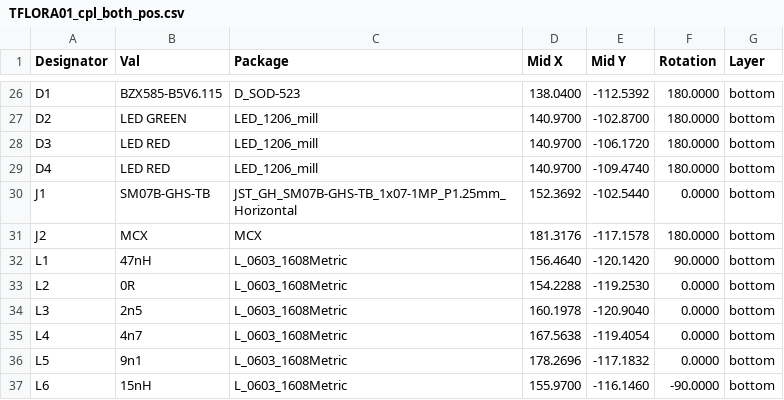
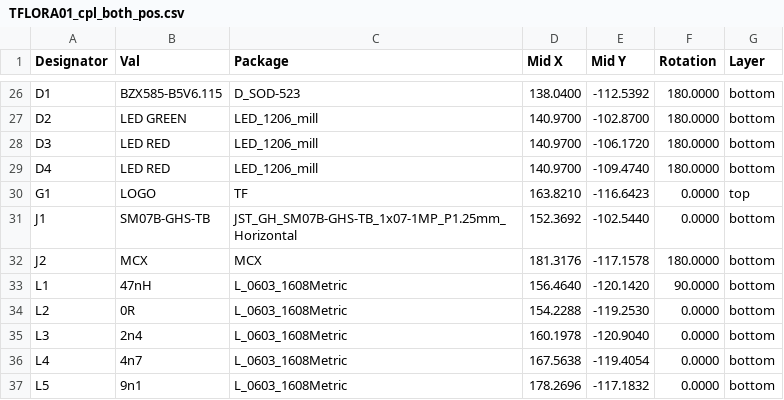
Before and after one commit to ThunderFly-aerospace/TFLORA01, a CSV file: hw/cam_profi/assembly/PnP/TFLORA01_cpl_both_pos.csv, drawn as a sheet; only a part is shown, gaps mark what is left out; the shorter side is filled out with more unchanged rows.

```diff
--- a/hw/cam_profi/assembly/PnP/TFLORA01_cpl_both_pos.csv
+++ b/hw/cam_profi/assembly/PnP/TFLORA01_cpl_both_pos.csv
@@ -29,2 +29,3 @@ Designator,Val,Package,Mid X,Mid Y,Rotation,Layer
 "D4","LED RED","LED_1206_mill",140.9700,-109.4740,180.0000,bottom
+"G1","LOGO","TF",163.8210,-116.6423,0.0000,top
 "J1","SM07B-GHS-TB","JST_GH_SM07B-GHS-TB_1x07-1MP_P1.25mm_Horizontal",152.3692,-102.5440,0.0000,bottom
@@ -33,3 +34,3 @@ Designator,Val,Package,Mid X,Mid Y,Rotation,Layer
 "L2","0R","L_0603_1608Metric",154.2288,-119.2530,0.0000,bottom
-"L3","2n5","L_0603_1608Metric",160.1978,-120.9040,0.0000,bottom
+"L3","2n4","L_0603_1608Metric",160.1978,-120.9040,0.0000,bottom
 "L4","4n7","L_0603_1608Metric",167.5638,-119.4054,0.0000,bottom
```
Also changed, not shown: hw/cam_profi/assembly/TFLORA01-bom.csv, hw/cam_profi/assembly/TFLORA01-bom_nogroup.csv, 29 other files.
